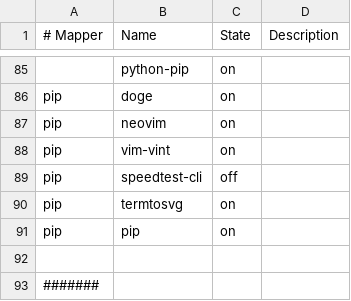
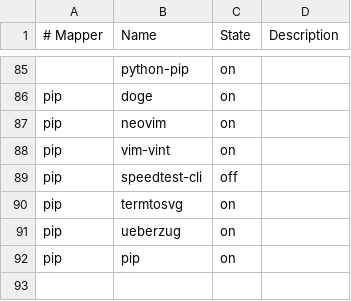
Before and after one commit to cabaalexander/dotfiles, a CSV file: config/apps-common.csv, drawn as a sheet; only a part is shown, gaps mark what is left out; the shorter side is filled out with more unchanged rows.

Commit message:
feat: 🎸 Create the `webcam` and `fimgs` scripts
Install `ui:ueberzug`

```diff
--- a/config/apps-common.csv
+++ b/config/apps-common.csv
@@ -90,2 +90,3 @@ pip,speedtest-cli,off,
 pip,termtosvg,on,
+pip,ueberzug,on,
 pip,pip,on,
```
Also changed, not shown: 3 other files.
